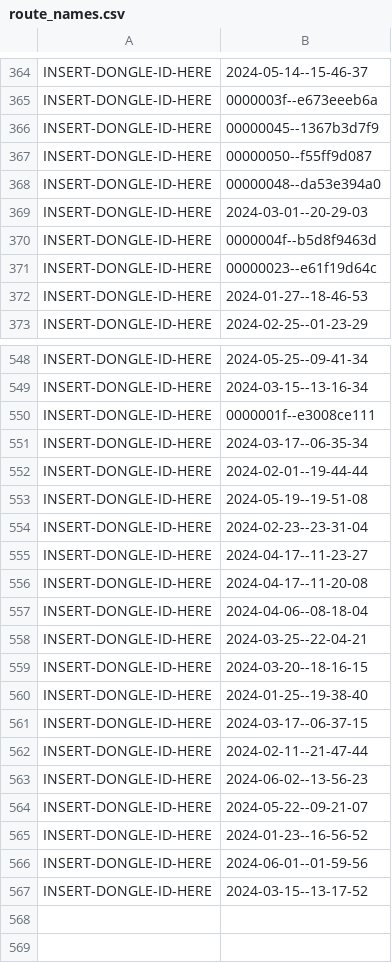
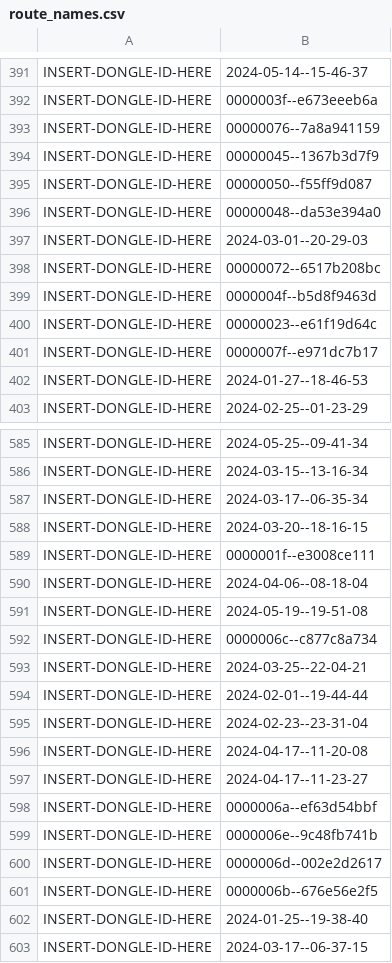
Before and after one commit to psilosanctum/collinreal-P2-portfolio, a CSV file: data-exercise/data/route-data/route_names.csv, drawn as a sheet; only a part is shown, gaps mark what is left out; the shorter side is filled out with more unchanged rows; the diff covers the shown part only.

```diff
--- a/data-exercise/data/route-data/route_names.csv
+++ b/data-exercise/data/route-data/route_names.csv
@@ -365,2 +392,3 @@ INSERT-DONGLE-ID-HERE|2024-05-14--15-46-37
 INSERT-DONGLE-ID-HERE|0000003f--e673eeeb6a
+INSERT-DONGLE-ID-HERE|00000076--7a8a941159
 INSERT-DONGLE-ID-HERE|00000045--1367b3d7f9
@@ -369,4 +397,6 @@ INSERT-DONGLE-ID-HERE|00000048--da53e394a0
 INSERT-DONGLE-ID-HERE|2024-03-01--20-29-03
+INSERT-DONGLE-ID-HERE|00000072--6517b208bc
 INSERT-DONGLE-ID-HERE|0000004f--b5d8f9463d
 INSERT-DONGLE-ID-HERE|00000023--e61f19d64c
+INSERT-DONGLE-ID-HERE|0000007f--e971dc7b17
 INSERT-DONGLE-ID-HERE|2024-01-27--18-46-53
@@ -549,12 +586,17 @@ INSERT-DONGLE-ID-HERE|2024-05-25--09-41-34
 INSERT-DONGLE-ID-HERE|2024-03-15--13-16-34
+INSERT-DONGLE-ID-HERE|2024-03-17--06-35-34
+INSERT-DONGLE-ID-HERE|2024-03-20--18-16-15
 INSERT-DONGLE-ID-HERE|0000001f--e3008ce111
-INSERT-DONGLE-ID-HERE|2024-03-17--06-35-34
+INSERT-DONGLE-ID-HERE|2024-04-06--08-18-04
+INSERT-DONGLE-ID-HERE|2024-05-19--19-51-08
+INSERT-DONGLE-ID-HERE|0000006c--c877c8a734
+INSERT-DONGLE-ID-HERE|2024-03-25--22-04-21
 INSERT-DONGLE-ID-HERE|2024-02-01--19-44-44
-INSERT-DONGLE-ID-HERE|2024-05-19--19-51-08
 INSERT-DONGLE-ID-HERE|2024-02-23--23-31-04
+INSERT-DONGLE-ID-HERE|2024-04-17--11-20-08
 INSERT-DONGLE-ID-HERE|2024-04-17--11-23-27
-INSERT-DONGLE-ID-HERE|2024-04-17--11-20-08
-INSERT-DONGLE-ID-HERE|2024-04-06--08-18-04
-INSERT-DONGLE-ID-HERE|2024-03-25--22-04-21
-INSERT-DONGLE-ID-HERE|2024-03-20--18-16-15
+INSERT-DONGLE-ID-HERE|0000006a--ef63d54bbf
+INSERT-DONGLE-ID-HERE|0000006e--9c48fb741b
+INSERT-DONGLE-ID-HERE|0000006d--002e2d2617
+INSERT-DONGLE-ID-HERE|0000006b--676e56e2f5
 INSERT-DONGLE-ID-HERE|2024-01-25--19-38-40
```
Also changed, not shown: 34 added rows and 2 moved rows elsewhere in this file, 40 other files.
